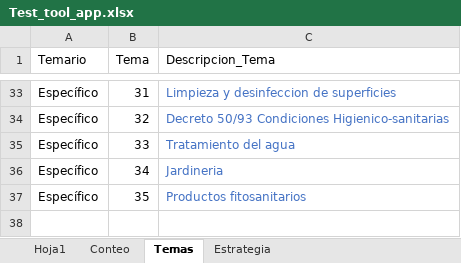
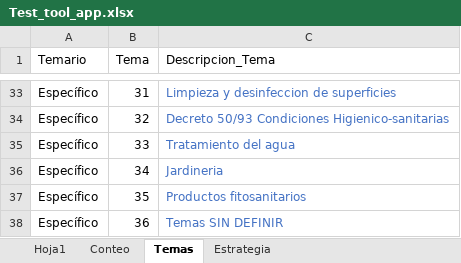
Before and after one commit to n73gold/test_tool_opo_man_poli_zar, an Excel workbook: scripts/Test_tool_app.xlsx, sheet Temas, drawn as a sheet; only a part is shown, gaps mark what is left out; values as stored, in another font and other column widths than the file's, no borders; the diff names each change by its address in the sheet, - before the commit and + after, or states it on an @@ line.

```diff
--- a/scripts/Test_tool_app.xlsx (sheet Temas)
+++ b/scripts/Test_tool_app.xlsx (sheet Temas)
+row 38: Específico | 36 | Temas SIN DEFINIR
```
Also changed, not shown: sheet Hoja1, sheet Conteo, 4 other files.
